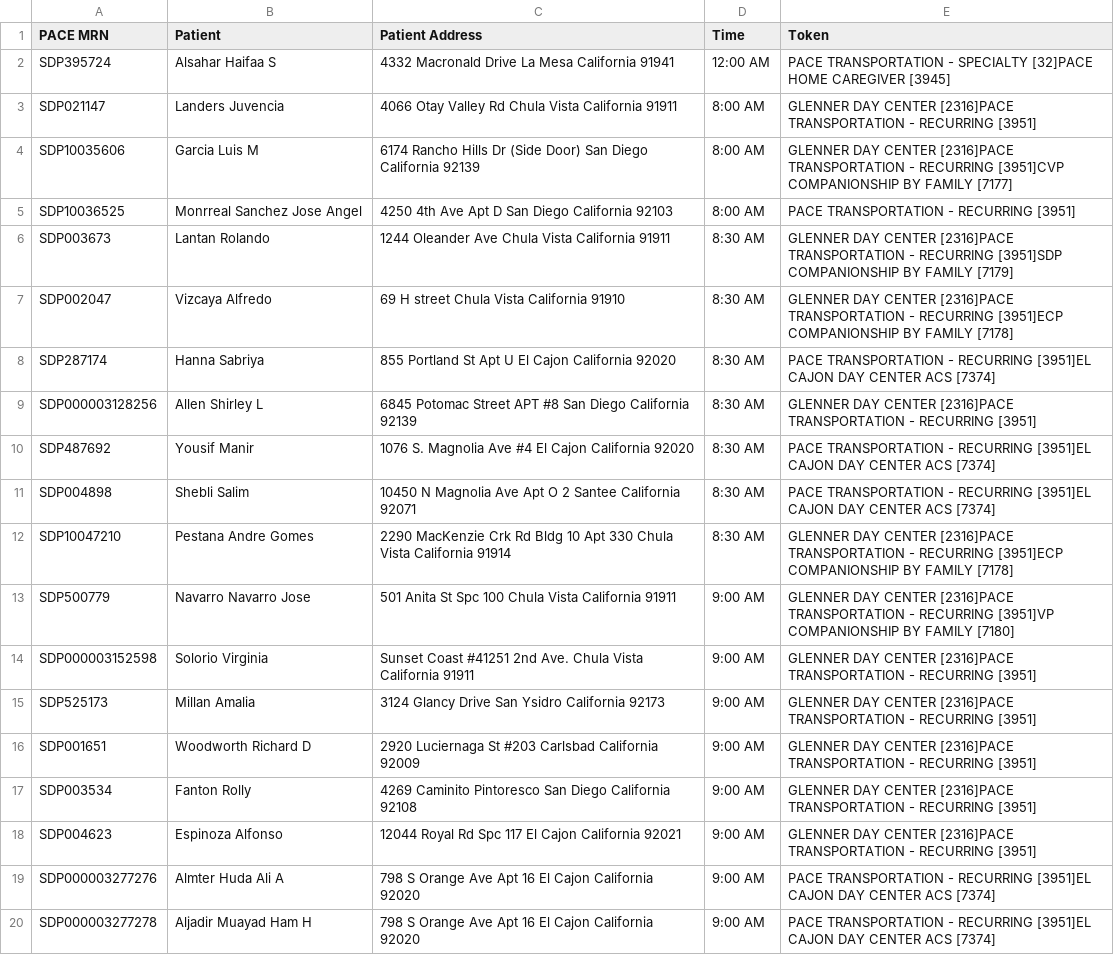
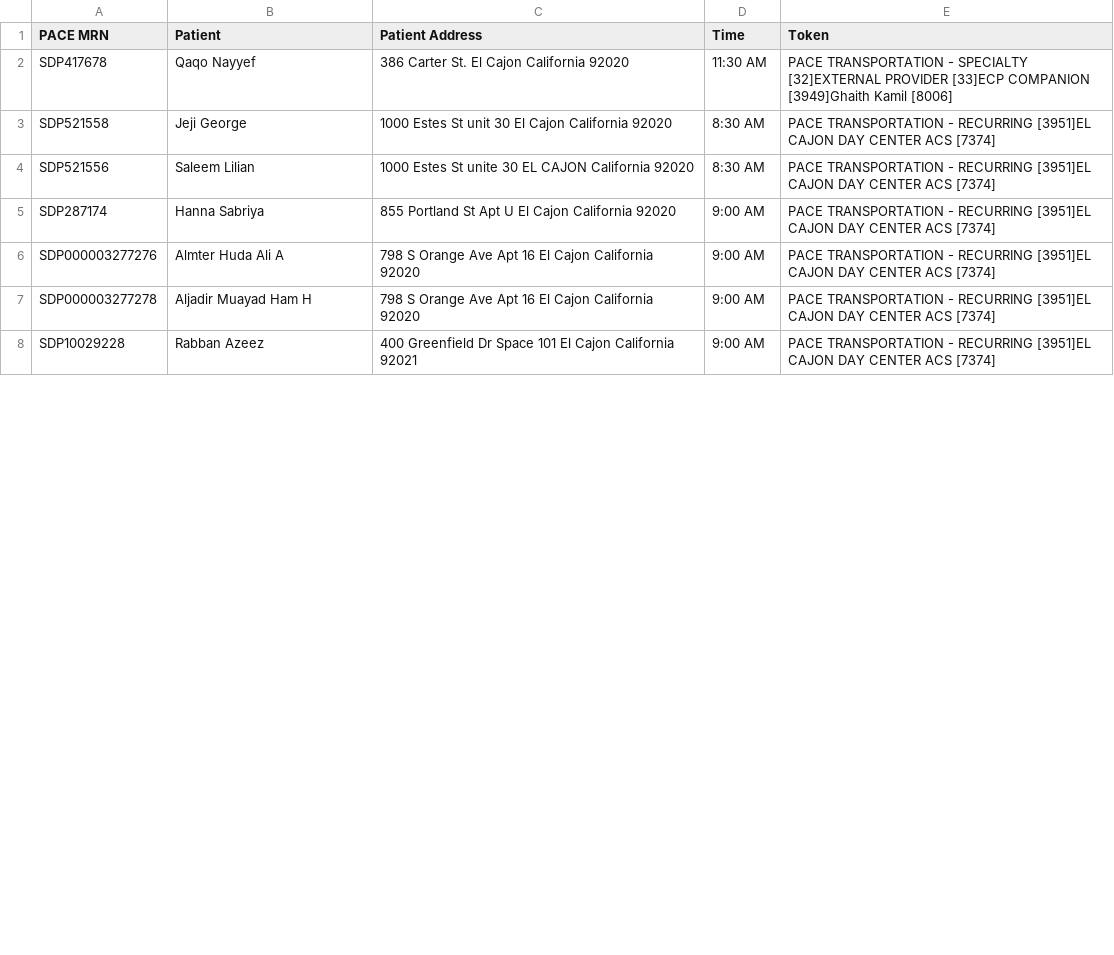
Before and after one commit to ulibarri/compare_files, a CSV file: trips_In_Filters_Not_In_Specialty.csv, drawn as a sheet; only a part is shown; the shorter side is filled out with more unchanged rows; the diff covers the shown part only.

```diff
--- a/trips_In_Filters_Not_In_Specialty.csv
+++ b/trips_In_Filters_Not_In_Specialty.csv
@@ -1,19 +1,6 @@
 PACE MRN,Patient,Patient Address,Time,Token
-SDP395724,Alsahar Haifaa S,4332 Macronald Drive La Mesa California 91941,12:00 AM,PACE TRANSPORTATION - SPECIALTY [32]PACE HOME CAREGIVER [3945]
-SDP021147,Landers Juvencia,4066 Otay Valley Rd Chula Vista California 91911, 8:00 AM,GLENNER DAY CENTER [2316]PACE TRANSPORTATION - RECURRING [3951]
-SDP10035606,Garcia Luis M,6174 Rancho Hills Dr (Side Door) San Diego California 92139, 8:00 AM,GLENNER DAY CENTER [2316]PACE TRANSPORTATION - RECURRING [3951]CVP COMPANIONSHIP BY FAMILY [7177]
-SDP10036525,Monrreal Sanchez Jose Angel,4250 4th Ave Apt D San Diego California 92103, 8:00 AM,PACE TRANSPORTATION - RECURRING [3951]
-SDP003673,Lantan Rolando,1244 Oleander Ave Chula Vista California 91911, 8:30 AM,GLENNER DAY CENTER [2316]PACE TRANSPORTATION - RECURRING [3951]SDP COMPANIONSHIP BY FAMILY [7179]
-SDP002047,Vizcaya Alfredo,69 H street Chula Vista California 91910, 8:30 AM,GLENNER DAY CENTER [2316]PACE TRANSPORTATION - RECURRING [3951]ECP COMPANIONSHIP BY FAMILY [7178]
-SDP287174,Hanna Sabriya,855 Portland St Apt U El Cajon California 92020, 8:30 AM,PACE TRANSPORTATION - RECURRING [3951]EL CAJON DAY CENTER ACS [7374]
-SDP000003128256,Allen Shirley L,6845 Potomac Street APT #8 San Diego California 92139, 8:30 AM,GLENNER DAY CENTER [2316]PACE TRANSPORTATION - RECURRING [3951]
-SDP487692,Yousif Manir,1076 S. Magnolia Ave #4 El Cajon California 92020, 8:30 AM,PACE TRANSPORTATION - RECURRING [3951]EL CAJON DAY CENTER ACS [7374]
-SDP004898,Shebli Salim,10450 N Magnolia Ave Apt O 2 Santee California 92071, 8:30 AM,PACE TRANSPORTATION - RECURRING [3951]EL CAJON DAY CENTER ACS [7374]
-SDP10047210,Pestana Andre Gomes,2290 MacKenzie Crk Rd Bldg 10 Apt 330 Chula Vista California 91914, 8:30 AM,GLENNER DAY CENTER [2316]PACE TRANSPORTATION - RECURRING [3951]ECP COMPANIONSHIP BY FAMILY [7178]
-SDP500779,Navarro Navarro Jose,501 Anita St Spc 100 Chula Vista California 91911, 9:00 AM,GLENNER DAY CENTER [2316]PACE TRANSPORTATION - RECURRING [3951]VP COMPANIONSHIP BY FAMILY [7180]
-SDP000003152598,Solorio Virginia,Sunset Coast #41251 2nd Ave. Chula Vista California 91911, 9:00 AM,GLENNER DAY CENTER [2316]PACE TRANSPORTATION - RECURRING [3951]
-SDP525173,Millan Amalia,3124 Glancy Drive San Ysidro California 92173, 9:00 AM,GLENNER DAY CENTER [2316]PACE TRANSPORTATION - RECURRING [3951]
-SDP001651,Woodworth Richard D,2920 Luciernaga St #203 Carlsbad California 92009, 9:00 AM,GLENNER DAY CENTER [2316]PACE TRANSPORTATION - RECURRING [3951]
-SDP003534,Fanton Rolly,4269 Caminito Pintoresco San Diego California 92108, 9:00 AM,GLENNER DAY CENTER [2316]PACE TRANSPORTATION - RECURRING [3951]
-SDP004623,Espinoza Alfonso,12044 Royal Rd Spc 117 El Cajon California 92021, 9:00 AM,GLENNER DAY CENTER [2316]PACE TRANSPORTATION - RECURRING [3951]
+SDP417678,Qaqo Nayyef,386 Carter St. El Cajon California 92020,11:30 AM,PACE TRANSPORTATION - SPECIALTY [32]EXTERNAL PROVIDER [33]ECP COMPANION [3949]Ghaith Kamil [8006]
+SDP521558,Jeji George,1000 Estes St unit 30 El Cajon California 92020, 8:30 AM,PACE TRANSPORTATION - RECURRING [3951]EL CAJON DAY CENTER ACS [7374]
+SDP521556,Saleem Lilian,1000 Estes St unite 30 EL CAJON California 92020, 8:30 AM,PACE TRANSPORTATION - RECURRING [3951]EL CAJON DAY CENTER ACS [7374]
+SDP287174,Hanna Sabriya,855 Portland St Apt U El Cajon California 92020, 9:00 AM,PACE TRANSPORTATION - RECURRING [3951]EL CAJON DAY CENTER ACS [7374]
 SDP000003277276,Almter Huda Ali A,798 S Orange Ave Apt 16 El Cajon California 92020, 9:00 AM,PACE TRANSPORTATION - RECURRING [3951]EL CAJON DAY CENTER ACS [7374]
```
Also changed, not shown: 2 added rows and 11 removed rows elsewhere in this file, trips_In_Specialty_Not_In_Filters.csv, 7 other files.
